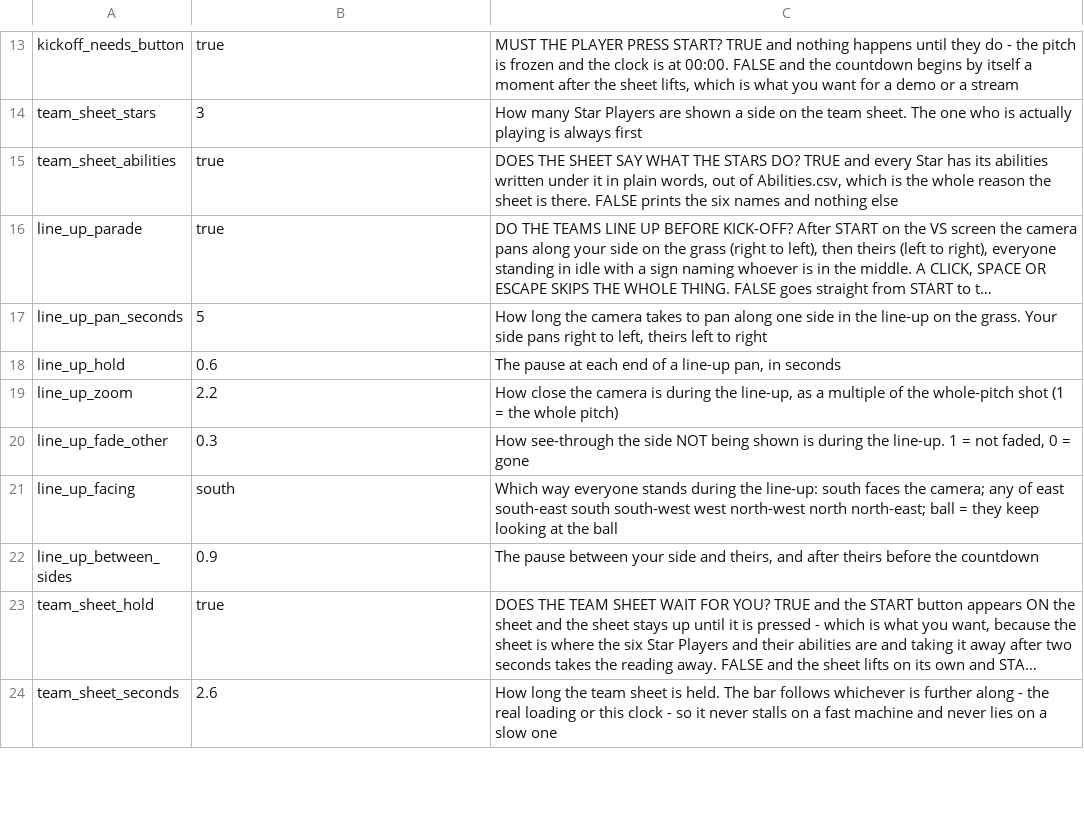
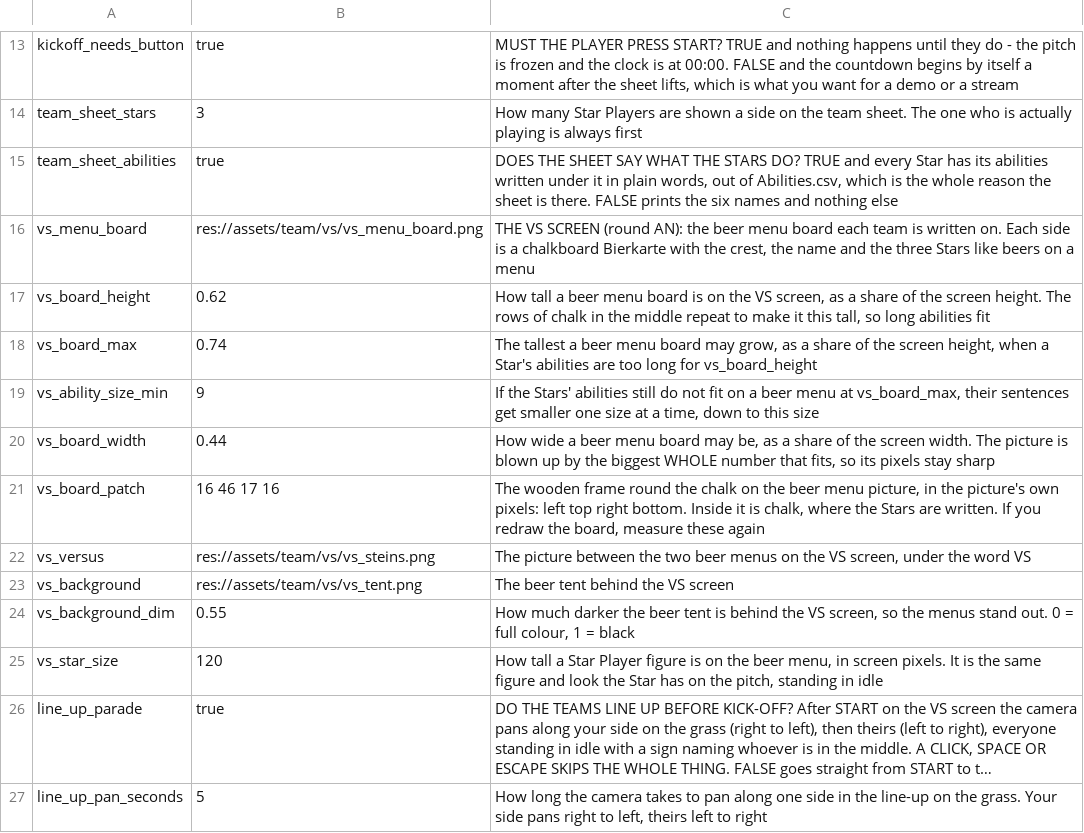
Before and after one commit to SchwartzAnthony/project_sb, a CSV file: data/Tuning.csv, drawn as a sheet; only a part is shown, gaps mark what is left out; the shorter side is filled out with more unchanged rows; long unchanged cells end in …; the diff names each change by its address in the sheet, - before the commit and + after, or states it on an @@ line.

```diff
--- a/data/Tuning.csv
+++ b/data/Tuning.csv
+row 16: vs_menu_board | res://assets/team/vs/vs_menu_board.png | THE VS SCREEN (round AN): the beer menu board each team is written on. Each side is a chalkboard Bierkarte with the crest, the name and the three Stars like beers on a menu
+row 17: vs_board_height | 0.62 | How tall a beer menu board is on the VS screen, as a share of the screen height. The rows of chalk in the middle repeat to make it this tall, so long abilities fit
+row 18: vs_board_max | 0.74 | The tallest a beer menu board may grow, as a share of the screen height, when a Star's abilities are too long for vs_board_height
+row 19: vs_ability_size_min | 9 | If the Stars' abilities still do not fit on a beer menu at vs_board_max, their sentences get smaller one size at a time, down to this size
+row 20: vs_board_width | 0.44 | How wide a beer menu board may be, as a share of the screen width. The picture is blown up by the biggest WHOLE number that fits, so its pixels stay sharp
+row 21: vs_board_patch | 16 46 17 16 | The wooden frame round the chalk on the beer menu picture, in the picture's own pixels: left top right bottom. Inside it is chalk, where the Stars are written. If you redraw the board, measure these again
+row 22: vs_versus | res://assets/team/vs/vs_steins.png | The picture between the two beer menus on the VS screen, under the word VS
+row 23: vs_background | res://assets/team/vs/vs_tent.png | The beer tent behind the VS screen
+row 24: vs_background_dim | 0.55 | How much darker the beer tent is behind the VS screen, so the menus stand out. 0 = full colour, 1 = black
+row 25: vs_star_size | 120 | How tall a Star Player figure is on the beer menu, in screen pixels. It is the same figure and look the Star has on the pitch, standing in idle
```
Also changed, not shown: 30 other files.
